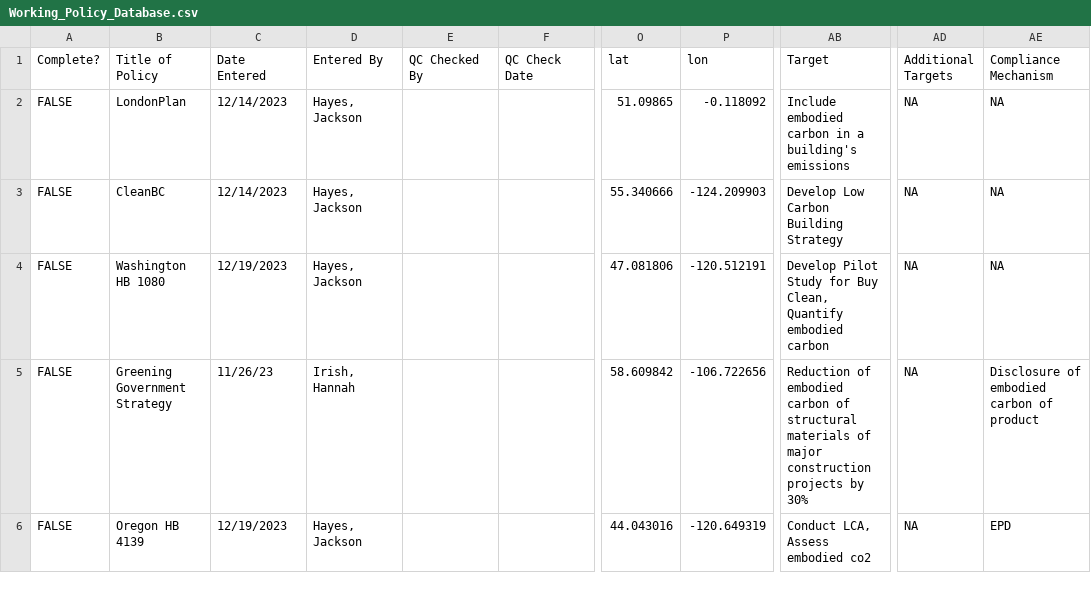
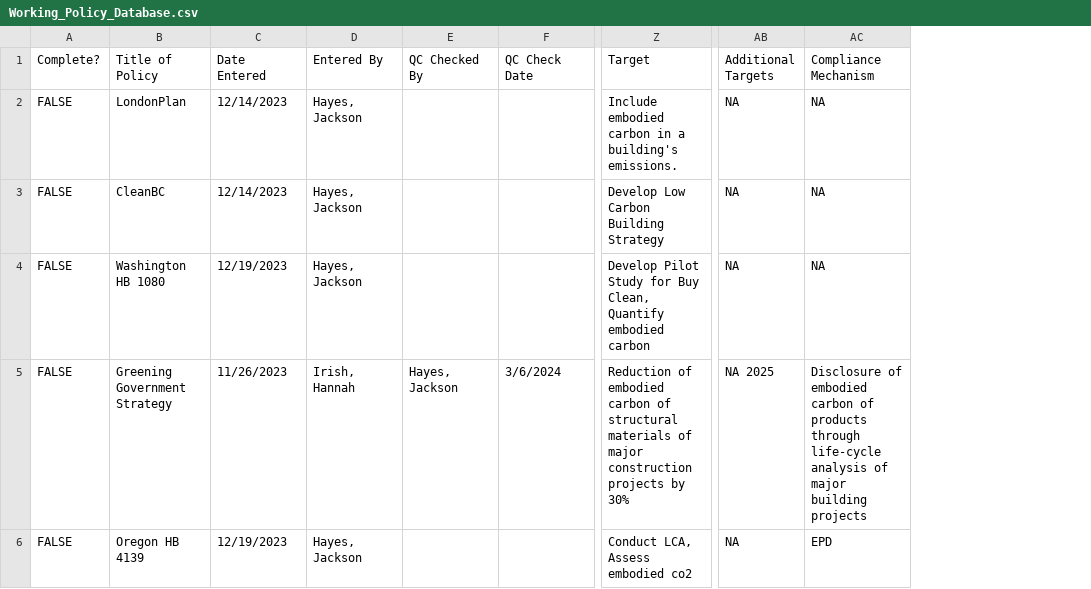
Before and after one commit to hsirish98/bcca_task3, a CSV file: data/Working_Policy_Database.csv, drawn as a sheet; only a part is shown, gaps mark what is left out; removed rows and columns are numbered as before the commit, all else as after; the diff covers the shown part only; the diff names each change by its address in the sheet, - before the commit and + after, or states it on an @@ line.

```diff
--- a/data/Working_Policy_Database.csv
+++ b/data/Working_Policy_Database.csv
-column O (lat), rows 2-6: 51.09865 | 55.340666 | 47.081806 | 58.609842 | 44.043016
-column P (lon), rows 2-6: -0.118092 | -124.209903 | -120.512191 | -106.722656 | -120.649319
-Z2 (Target): …a building's emissions
+Z2 (Target): …a building's emissions.
-C5 (Date Entered): 11/26/23
+C5 (Date Entered): 11/26/2023
-E5 (QC Checked By): (empty)
+E5 (QC Checked By): Hayes, Jackson
-F5 (QC Check Date): (empty)
+F5 (QC Check Date): 3/6/2024
-AB5 (Additional Targets): NA
+AB5 (Additional Targets): NA 2025
-AC5 (Compliance Mechanism): …carbon of product
+AC5 (Compliance Mechanism): …carbon of products through life-cycle analysis of major building projects
```
Also changed, not shown: 32 edited cells elsewhere in this file, data/Working_Policy_Database_spatial.csv, 4 other files.
